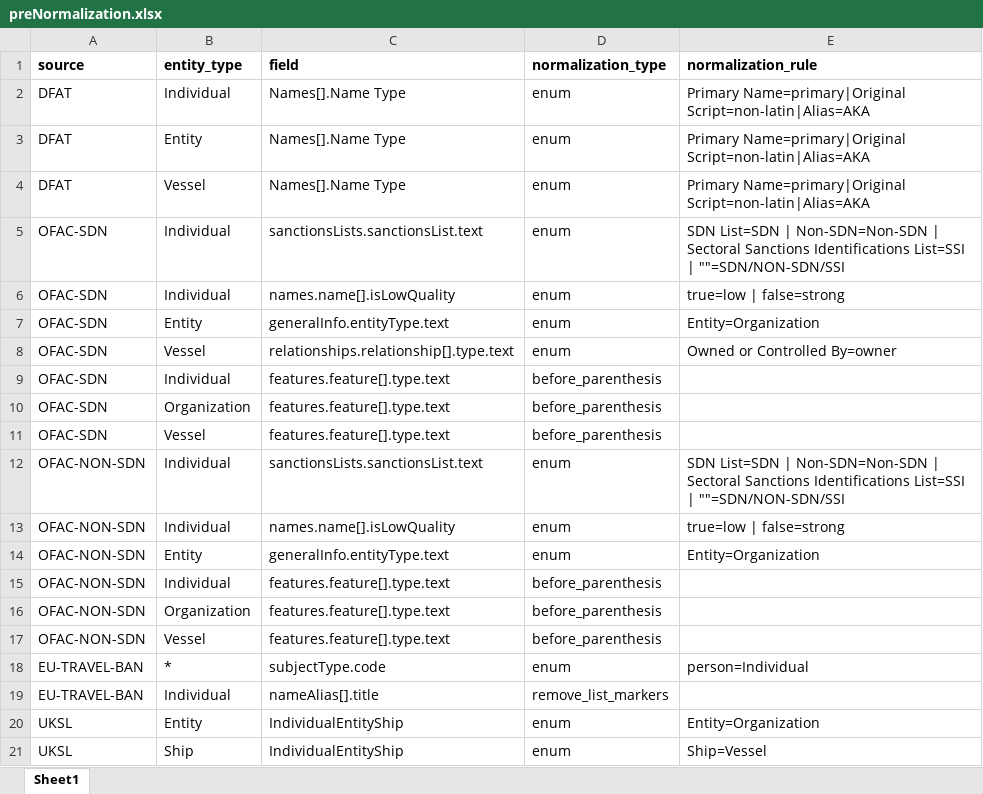
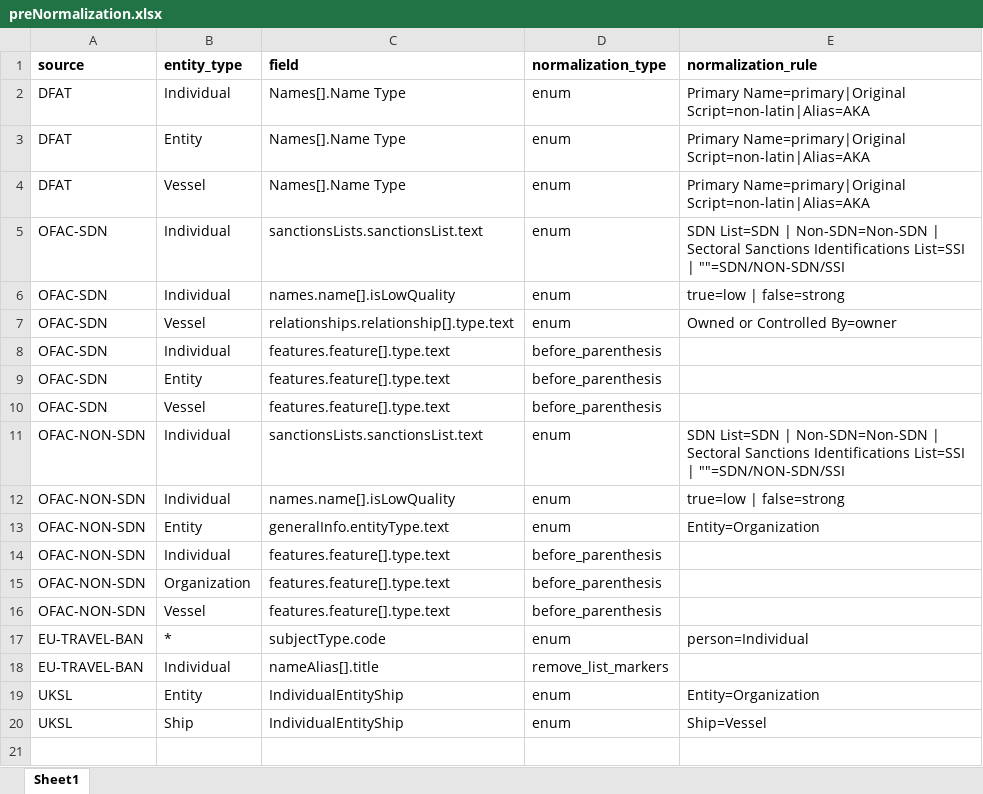
Before and after one commit to VinnoVigilance/python-components, an Excel workbook: data/rules/preNormalization.xlsx, sheet Sheet1, drawn as a sheet; values as stored, in another font and other column widths than the file's, no borders; removed rows and columns are numbered as before the commit, all else as after; the diff names each change by its address in the sheet, - before the commit and + after, or states it on an @@ line.

```diff
--- a/data/rules/preNormalization.xlsx (sheet Sheet1)
+++ b/data/rules/preNormalization.xlsx (sheet Sheet1)
-row 7: OFAC-SDN | Entity | generalInfo.entityType.text | enum | Entity=Organization
-B9 (entity_type): Organization
+B9 (entity_type): Entity
```
Also changed, not shown: data/rules/lookupTables.xlsx, data/rules/mapping.xlsx, 16 other files.
